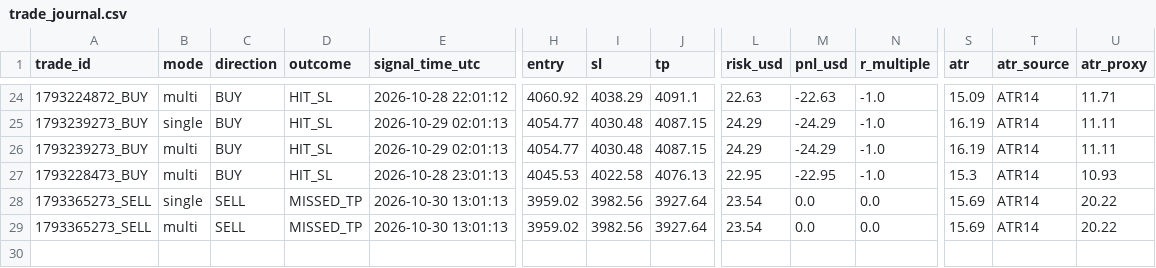
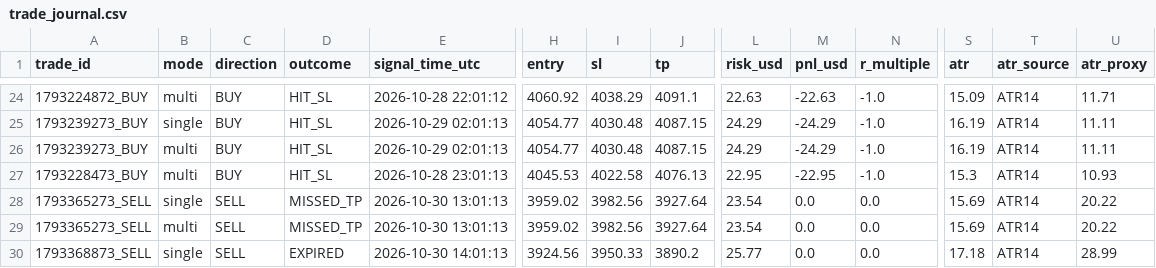
Before and after one commit to duongviethiep/gold-bot, a CSV file: trade_journal.csv, drawn as a sheet; only a part is shown, gaps mark what is left out; rows hold the shown columns only; the diff names each change by its address in the sheet, - before the commit and + after, or states it on an @@ line.

```diff
--- a/trade_journal.csv
+++ b/trade_journal.csv
+row 30: 1793368873_SELL | single | SELL | EXPIRED | 2026-10-30 14:01:13 | 3924.56 | 3950.33 | 3890.2 | 25.77 | 0.0 | 0.0 | 17.18 | ATR14 | 28.99
```
Also changed, not shown: 1 other file.
